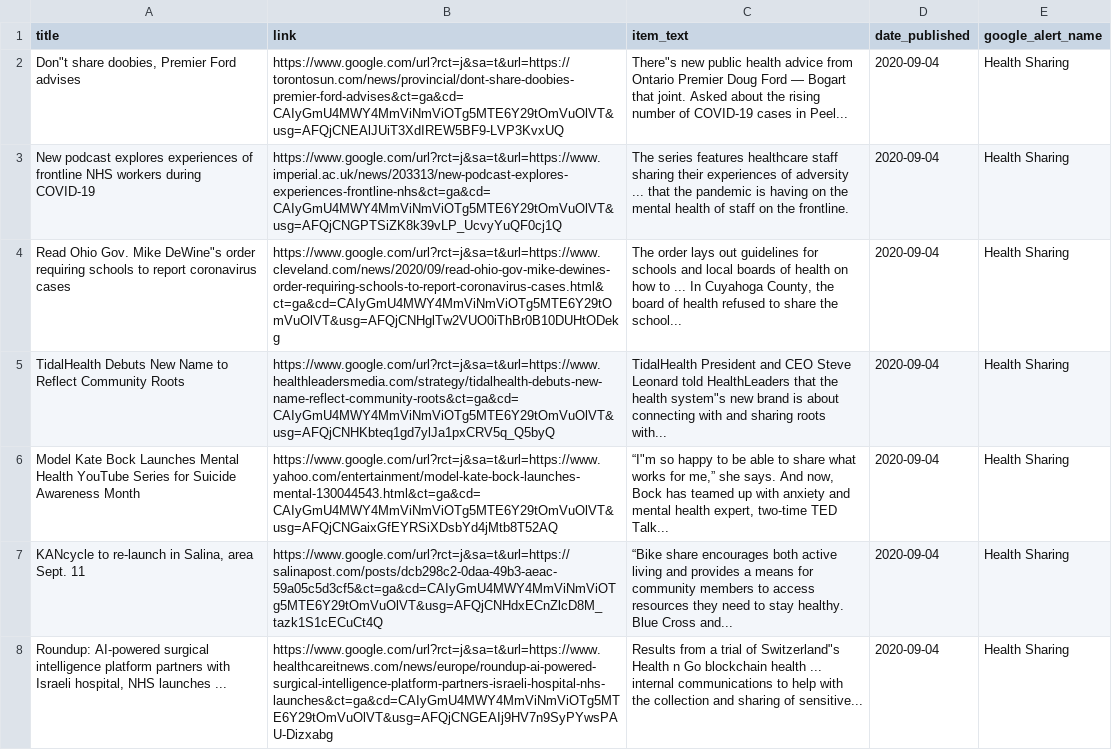
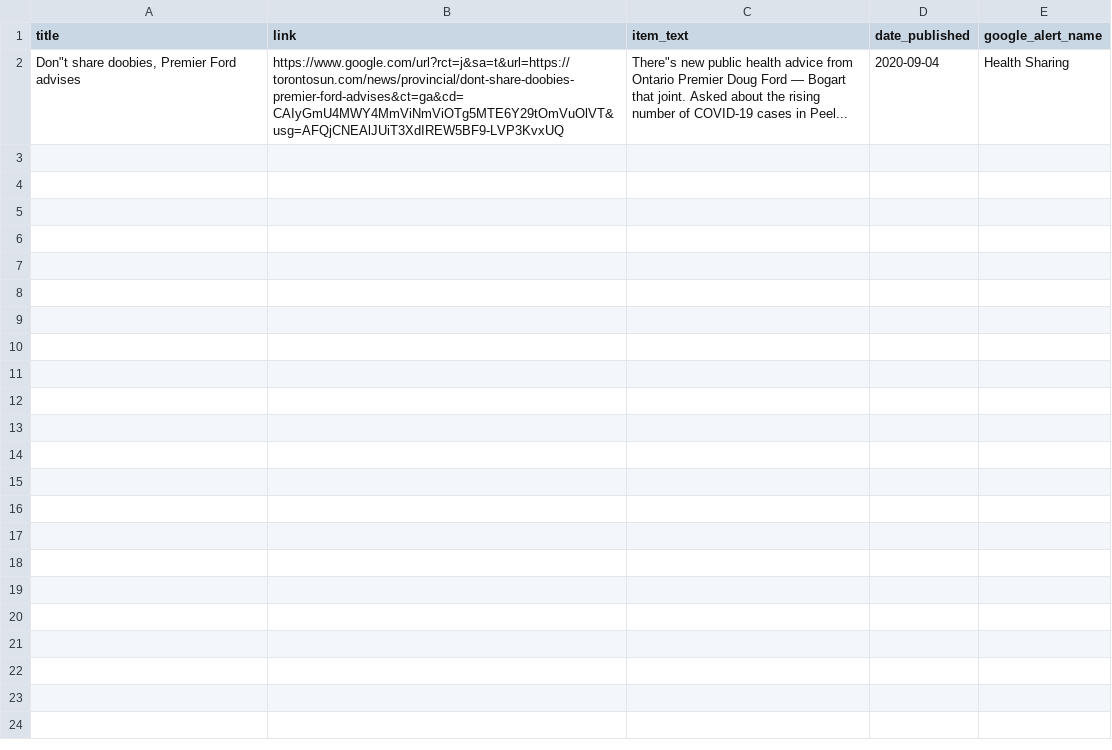
Before and after one commit to jbarton311/bb_consulting_public, a CSV file: congressional_analysis/data/RSS_Health_Feed.csv, drawn as a sheet.

Commit message:
Adding output data for 2020-09-05

```diff
--- a/congressional_analysis/data/RSS_Health_Feed.csv
+++ b/congressional_analysis/data/RSS_Health_Feed.csv
@@ -2,7 +2 @@ title,link,item_text,date_published,google_alert_name
 "Don""t share doobies, Premier Ford advises",https://www.google.com/url?rct=j&sa=t&url=https://torontosun.com/news/provincial/dont-share-doobies-premier-ford-advises&ct=ga&cd=CAIyGmU4MWY4MmViNmViOTg5MTE6Y29tOmVuOlVT&usg=AFQjCNEAlJUiT3XdIREW5BF9-LVP3KvxUQ,"There""s new public health advice from Ontario Premier Doug Ford — Bogart that joint. Asked about the rising number of COVID-19 cases in Peel...",2020-09-04,Health Sharing
-New podcast explores experiences of frontline NHS workers during COVID-19,https://www.google.com/url?rct=j&sa=t&url=https://www.imperial.ac.uk/news/203313/new-podcast-explores-experiences-frontline-nhs&ct=ga&cd=CAIyGmU4MWY4MmViNmViOTg5MTE6Y29tOmVuOlVT&usg=AFQjCNGPTSiZK8k39vLP_UcvyYuQF0cj1Q,The series features healthcare staff sharing their experiences of adversity ... that the pandemic is having on the mental health of staff on the frontline.,2020-09-04,Health Sharing
-"Read Ohio Gov. Mike DeWine""s order requiring schools to report coronavirus cases",https://www.google.com/url?rct=j&sa=t&url=https://www.cleveland.com/news/2020/09/read-ohio-gov-mike-dewines-order-requiring-schools-to-report-coronavirus-cases.html&ct=ga&cd=CAIyGmU4MWY4MmViNmViOTg5MTE6Y29tOmVuOlVT&usg=AFQjCNHglTw2VUO0iThBr0B10DUHtODekg,"The order lays out guidelines for schools and local boards of health on how to ... In Cuyahoga County, the board of health refused to share the school...",2020-09-04,Health Sharing
-TidalHealth Debuts New Name to Reflect Community Roots,https://www.google.com/url?rct=j&sa=t&url=https://www.healthleadersmedia.com/strategy/tidalhealth-debuts-new-name-reflect-community-roots&ct=ga&cd=CAIyGmU4MWY4MmViNmViOTg5MTE6Y29tOmVuOlVT&usg=AFQjCNHKbteq1gd7ylJa1pxCRV5q_Q5byQ,"TidalHealth President and CEO Steve Leonard told HealthLeaders that the health system""s new brand is about connecting with and sharing roots with...",2020-09-04,Health Sharing
-Model Kate Bock Launches Mental Health YouTube Series for Suicide Awareness Month,https://www.google.com/url?rct=j&sa=t&url=https://www.yahoo.com/entertainment/model-kate-bock-launches-mental-130044543.html&ct=ga&cd=CAIyGmU4MWY4MmViNmViOTg5MTE6Y29tOmVuOlVT&usg=AFQjCNGaixGfEYRSiXDsbYd4jMtb8T52AQ,"“I""m so happy to be able to share what works for me,” she says. And now, Bock has teamed up with anxiety and mental health expert, two-time TED Talk...",2020-09-04,Health Sharing
-"KANcycle to re-launch in Salina, area Sept. 11",https://www.google.com/url?rct=j&sa=t&url=https://salinapost.com/posts/dcb298c2-0daa-49b3-aeac-59a05c5d3cf5&ct=ga&cd=CAIyGmU4MWY4MmViNmViOTg5MTE6Y29tOmVuOlVT&usg=AFQjCNHdxECnZlcD8M_tazk1S1cECuCt4Q,“Bike share encourages both active living and provides a means for community members to access resources they need to stay healthy. Blue Cross and...,2020-09-04,Health Sharing
-"Roundup: AI-powered surgical intelligence platform partners with Israeli hospital, NHS launches ...",https://www.google.com/url?rct=j&sa=t&url=https://www.healthcareitnews.com/news/europe/roundup-ai-powered-surgical-intelligence-platform-partners-israeli-hospital-nhs-launches&ct=ga&cd=CAIyGmU4MWY4MmViNmViOTg5MTE6Y29tOmVuOlVT&usg=AFQjCNGEAIj9HV7n9SyPYwsPAU-Dizxabg,"Results from a trial of Switzerland""s Health n Go blockchain health ... internal communications to help with the collection and sharing of sensitive...",2020-09-04,Health Sharing
```
